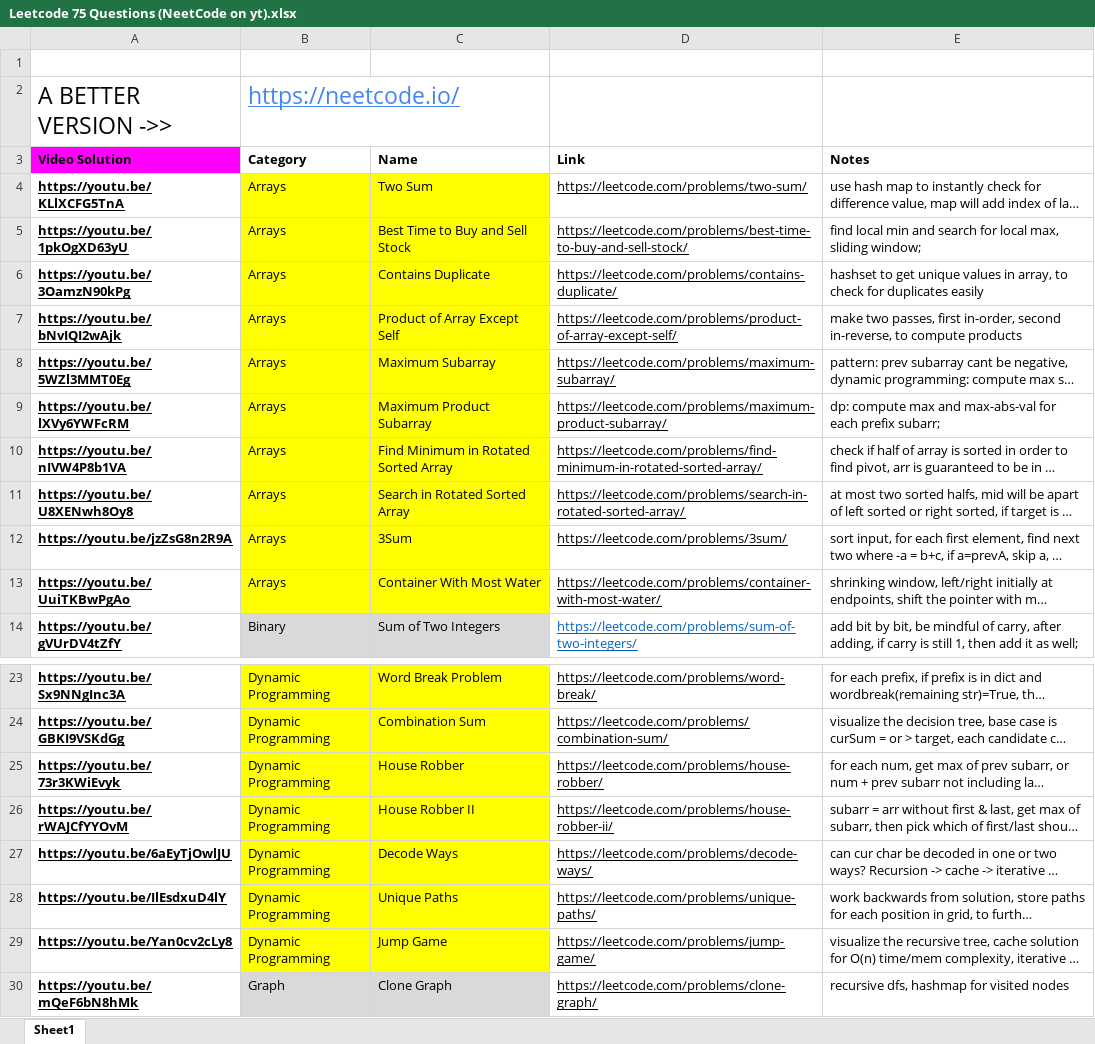
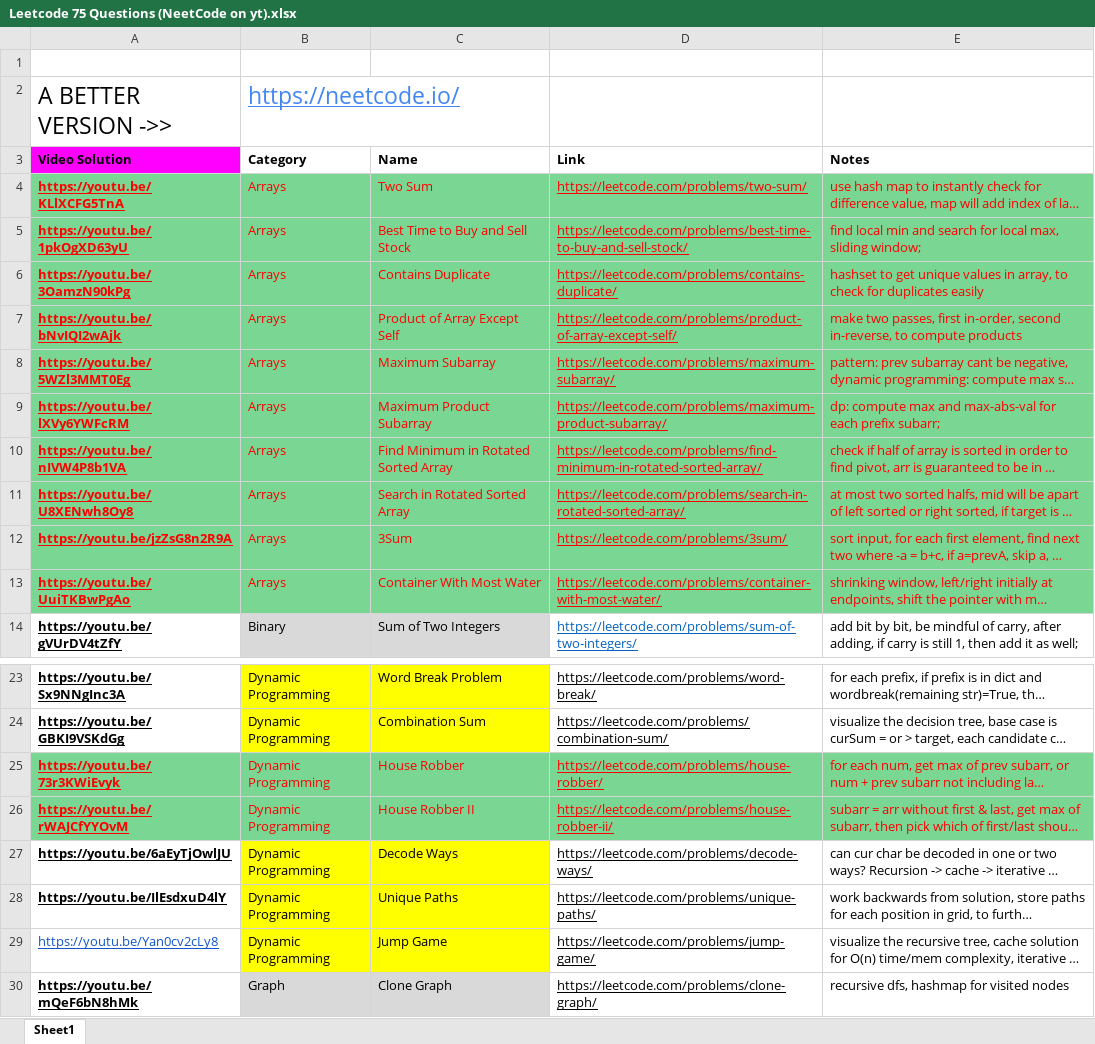
Before and after one commit to faisalazam/Problems, an Excel workbook: Leetcode 75 Questions (NeetCode on yt).xlsx, sheet Sheet1, drawn as a sheet; only a part is shown, gaps mark what is left out; long unchanged cells end in …; values as stored, in another font and other column widths than the file's, no borders; the diff names each change by its address in the sheet, - before the commit and + after, or states it on an @@ line.

Commit message:
Added comments and more solutions.

```diff
--- a/Leetcode 75 Questions (NeetCode on yt).xlsx (sheet Sheet1)
+++ b/Leetcode 75 Questions (NeetCode on yt).xlsx (sheet Sheet1)
-A4:A13 fill: none
+A4:A13 fill: #7AD693
-A4:E13 text colour: black
+A4:E13 text colour: #FF0000
-B4:C13 fill: #FFFF00
+B4:C13 fill: #7AD693
-D4:E13 fill: none
+D4:E13 fill: #7AD693
-A25:A26 fill: none
+A25:A26 fill: #7AD693
-A25:E26 text colour: black
+A25:E26 text colour: #FF0000
-B25:C26 fill: #FFFF00
+B25:C26 fill: #7AD693
-D25:E26 fill: none
+D25:E26 fill: #7AD693
@@ A29 bold: on → off, text colour: black → #1155CC @@
```
Also changed, not shown: 1 other file.
